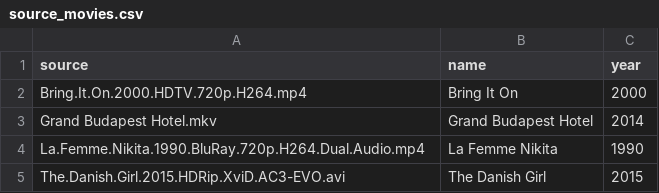
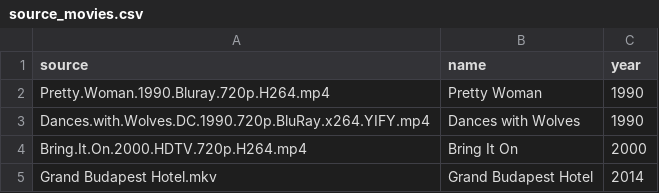
Before and after one commit to thoppe/Girls-Interrupted, a CSV file: docs/source_movies.csv, drawn as a sheet; only a part is shown; the shorter side is filled out with more unchanged rows; the diff covers the shown part only.

```diff
--- a/docs/source_movies.csv
+++ b/docs/source_movies.csv
@@ -1,2 +1,4 @@
 source,name,year
+Pretty.Woman.1990.Bluray.720p.H264.mp4,Pretty Woman,1990
+Dances.with.Wolves.DC.1990.720p.BluRay.x264.YIFY.mp4,Dances with Wolves,1990
 Bring.It.On.2000.HDTV.720p.H264.mp4,Bring It On,2000
```
Also changed, not shown: 11 added rows elsewhere in this file, 1 other file.
